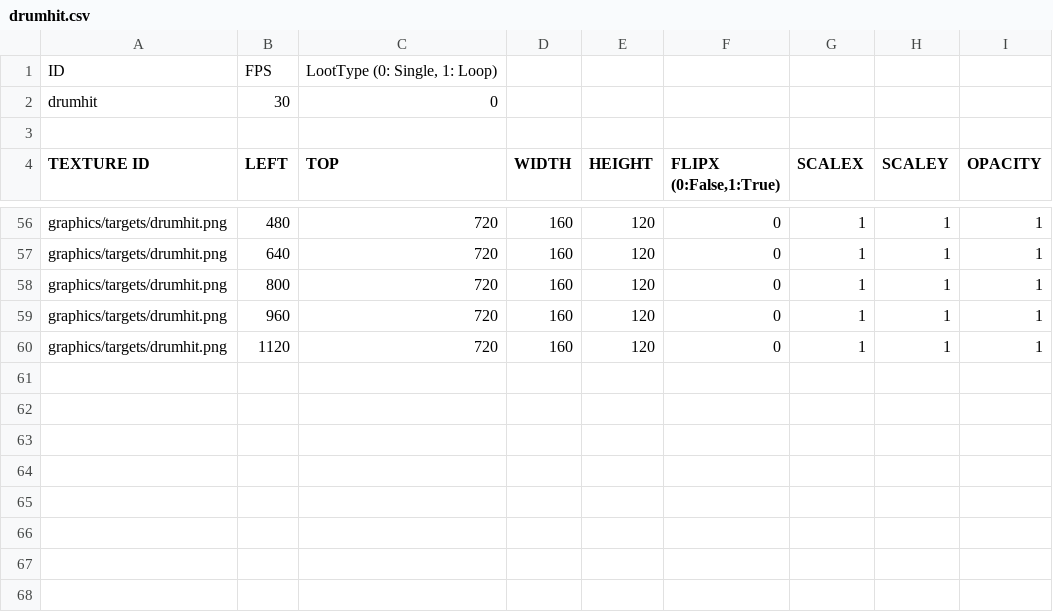
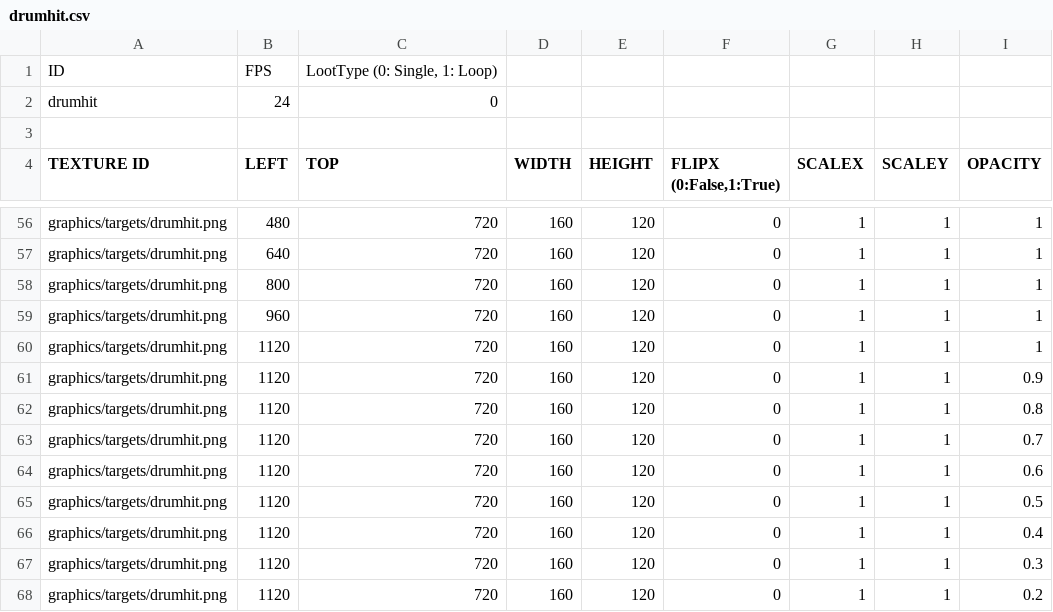
Before and after one commit to Lofan9214/SFMLMaterialSniper, a CSV file: SFMLMaterialSniperBin/animations/targets/drumhit.csv, drawn as a sheet; only a part is shown, gaps mark what is left out.

```diff
--- a/SFMLMaterialSniperBin/animations/targets/drumhit.csv
+++ b/SFMLMaterialSniperBin/animations/targets/drumhit.csv
@@ -1,3 +1,3 @@
 ID,FPS,"LootType (0: Single, 1: Loop)"
-drumhit,30,0
+drumhit,24,0
 
@@ -60 +60,9 @@ graphics/targets/drumhit.png,960,720,160,120,0,1,1,1
 graphics/targets/drumhit.png,1120,720,160,120,0,1,1,1
+graphics/targets/drumhit.png,1120,720,160,120,0,1,1,0.9
+graphics/targets/drumhit.png,1120,720,160,120,0,1,1,0.8
+graphics/targets/drumhit.png,1120,720,160,120,0,1,1,0.7
+graphics/targets/drumhit.png,1120,720,160,120,0,1,1,0.6
+graphics/targets/drumhit.png,1120,720,160,120,0,1,1,0.5
+graphics/targets/drumhit.png,1120,720,160,120,0,1,1,0.4
+graphics/targets/drumhit.png,1120,720,160,120,0,1,1,0.3
+graphics/targets/drumhit.png,1120,720,160,120,0,1,1,0.2
```
Also changed, not shown: 7 other files.
